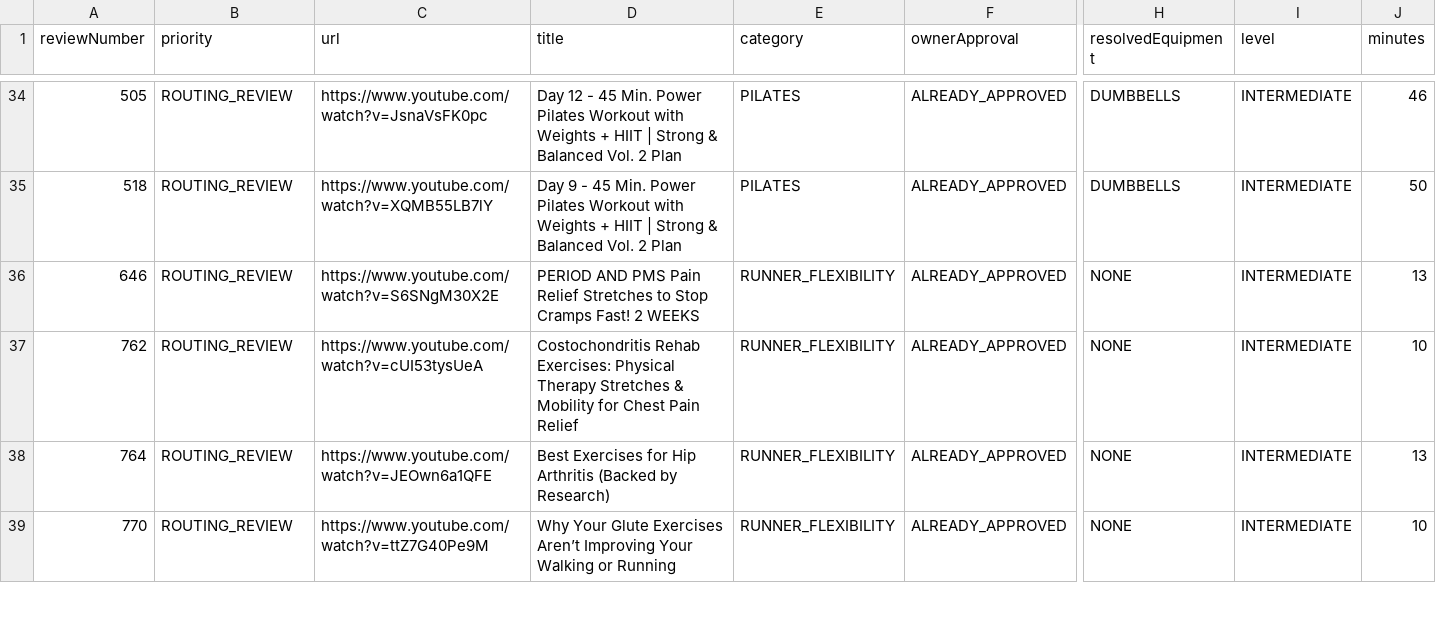
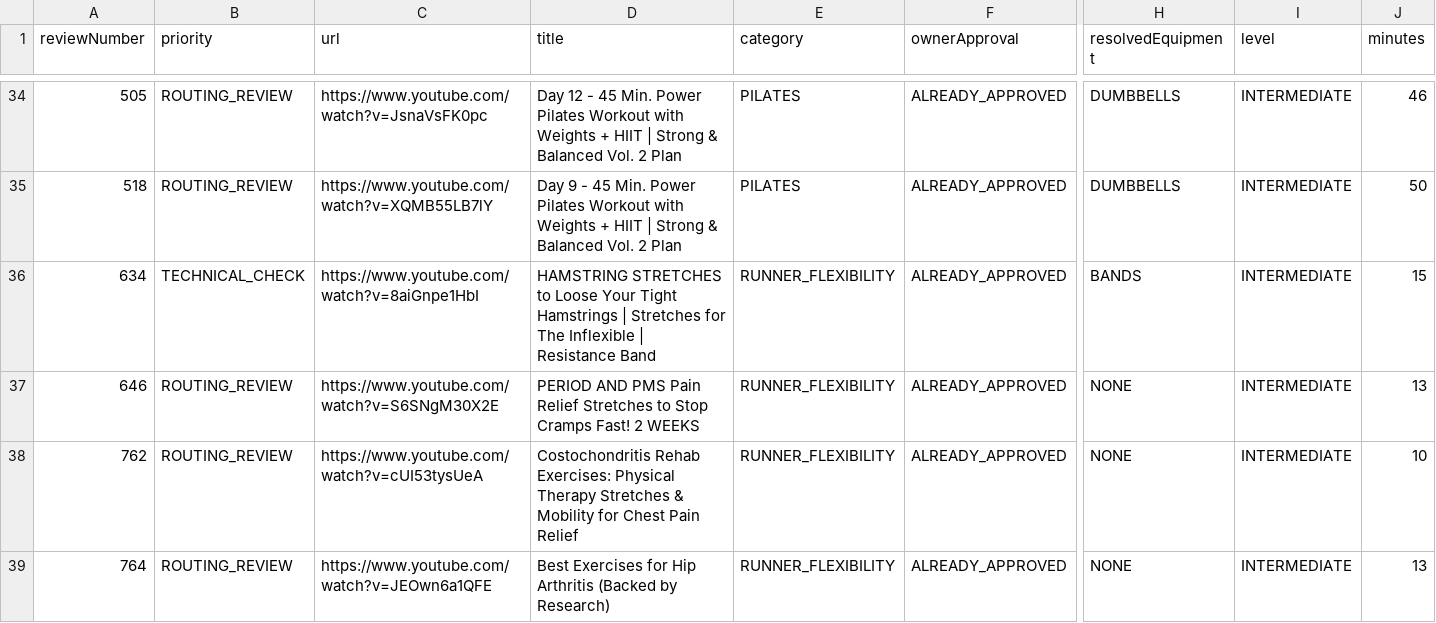
Before and after one commit to Jackstevros/pom-video-feed, a CSV file: video-classification-exceptions.csv, drawn as a sheet; only a part is shown, gaps mark what is left out; the shorter side is filled out with more unchanged rows; rows hold the shown columns only; the diff names each change by its address in the sheet, - before the commit and + after, or states it on an @@ line.

Commit message:
Publish approved video feed (29b69a0)

```diff
--- a/video-classification-exceptions.csv
+++ b/video-classification-exceptions.csv
+row 36: 634 | TECHNICAL_CHECK | https://www.youtube.com/watch?v=8aiGnpe1HbI | HAMSTRING STRETCHES to Loose Your Tight Hamstrings | Stretches for The Inflexible | Resistance Band | RUNNER_FLEXIBILITY | ALREADY_APPROVED | BANDS | INTERMEDIATE | 15
```
Also changed, not shown: 9 other files.
